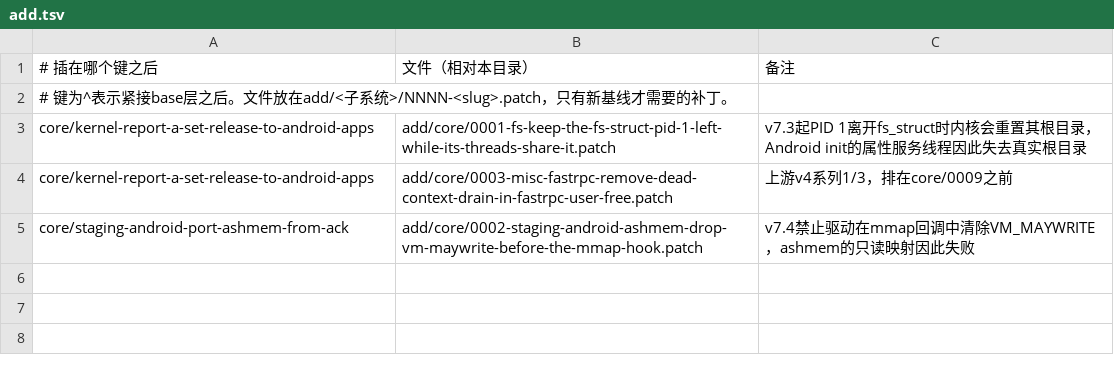
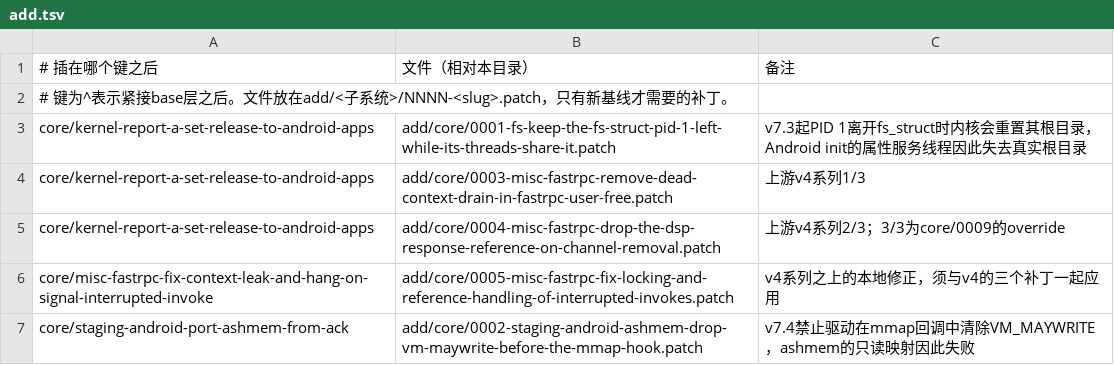
Before and after one commit to vahiru/gaokun-android, a TSV file: patches/migration-7.4/add.tsv, drawn as a sheet.

```diff
--- a/patches/migration-7.4/add.tsv
+++ b/patches/migration-7.4/add.tsv
@@ -3,3 +3,5 @@
 core/kernel-report-a-set-release-to-android-apps	add/core/0001-fs-keep-the-fs-struct-pid-1-left-while-its-threads-share-it.patch	v7.3起PID 1离开fs_struct时内核会重置其根目录，Android init的属性服务线程因此失去真实根目录
-core/kernel-report-a-set-release-to-android-apps	add/core/0003-misc-fastrpc-remove-dead-context-drain-in-fastrpc-user-free.patch	上游v4系列1/3，排在core/0009之前
+core/kernel-report-a-set-release-to-android-apps	add/core/0003-misc-fastrpc-remove-dead-context-drain-in-fastrpc-user-free.patch	上游v4系列1/3
+core/kernel-report-a-set-release-to-android-apps	add/core/0004-misc-fastrpc-drop-the-dsp-response-reference-on-channel-removal.patch	上游v4系列2/3；3/3为core/0009的override
+core/misc-fastrpc-fix-context-leak-and-hang-on-signal-interrupted-invoke	add/core/0005-misc-fastrpc-fix-locking-and-reference-handling-of-interrupted-invokes.patch	v4系列之上的本地修正，须与v4的三个补丁一起应用
 core/staging-android-port-ashmem-from-ack	add/core/0002-staging-android-ashmem-drop-vm-maywrite-before-the-mmap-hook.patch	v7.4禁止驱动在mmap回调中清除VM_MAYWRITE，ashmem的只读映射因此失败
```
Also changed, not shown: patches/migration-7.4/override.tsv, 4 other files.
